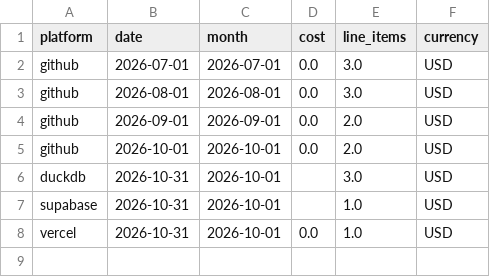
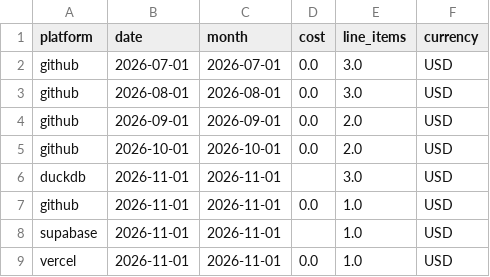
Before and after one commit to meghanabv19/cloud-cost-platform, a CSV file: dashboards/published/platform_daily.csv, drawn as a sheet.

```diff
--- a/dashboards/published/platform_daily.csv
+++ b/dashboards/published/platform_daily.csv
@@ -5,4 +5,5 @@ github,2026-09-01,2026-09-01,0.0,2.0,USD
 github,2026-10-01,2026-10-01,0.0,2.0,USD
-duckdb,2026-10-31,2026-10-01,,3.0,USD
-supabase,2026-10-31,2026-10-01,,1.0,USD
-vercel,2026-10-31,2026-10-01,0.0,1.0,USD
+duckdb,2026-11-01,2026-11-01,,3.0,USD
+github,2026-11-01,2026-11-01,0.0,1.0,USD
+supabase,2026-11-01,2026-11-01,,1.0,USD
+vercel,2026-11-01,2026-11-01,0.0,1.0,USD
```
Also changed, not shown: dashboards/published/application_breakdown.csv, dashboards/published/cross_platform_daily.csv, 9 other files.
